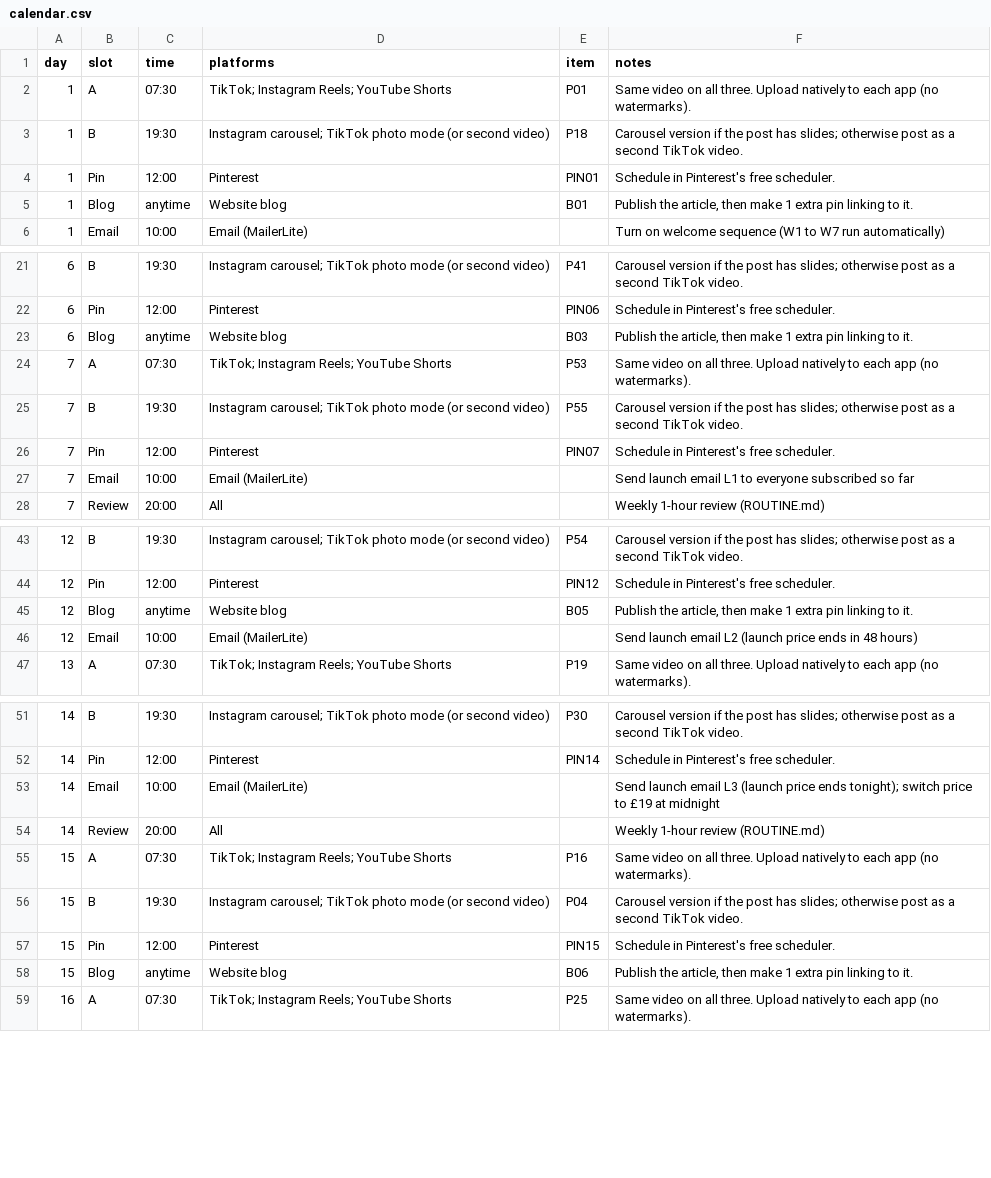
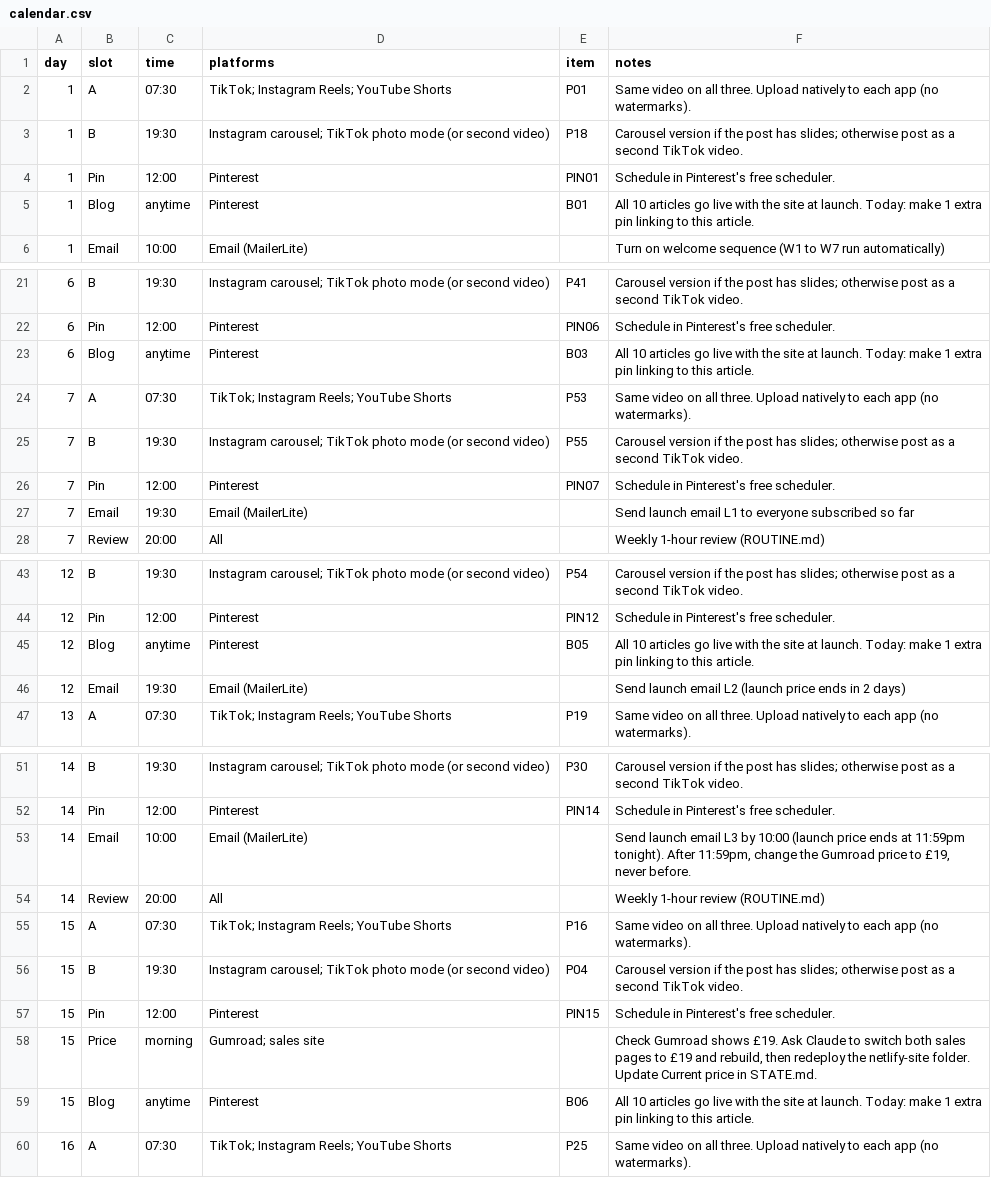
Before and after one commit to JoeFreedman1/AtlasPrompts.ai, a CSV file: launch-kit/marketing/a-content-calendar/calendar.csv, drawn as a sheet; only a part is shown, gaps mark what is left out; the diff covers the shown part only.

```diff
--- a/launch-kit/marketing/a-content-calendar/calendar.csv
+++ b/launch-kit/marketing/a-content-calendar/calendar.csv
@@ -4,3 +4,3 @@ day,slot,time,platforms,item,notes
 1,Pin,12:00,Pinterest,PIN01,Schedule in Pinterest's free scheduler.
-1,Blog,anytime,Website blog,B01,"Publish the article, then make 1 extra pin linking to it."
+1,Blog,anytime,Pinterest,B01,All 10 articles go live with the site at launch. Today: make 1 extra pin linking to this article.
 1,Email,10:00,Email (MailerLite),,Turn on welcome sequence (W1 to W7 run automatically)
@@ -22,3 +22,3 @@ day,slot,time,platforms,item,notes
 6,Pin,12:00,Pinterest,PIN06,Schedule in Pinterest's free scheduler.
-6,Blog,anytime,Website blog,B03,"Publish the article, then make 1 extra pin linking to it."
+6,Blog,anytime,Pinterest,B03,All 10 articles go live with the site at launch. Today: make 1 extra pin linking to this article.
 7,A,07:30,TikTok; Instagram Reels; YouTube Shorts,P53,Same video on all three. Upload natively to each app (no watermarks).
@@ -26,3 +26,3 @@ day,slot,time,platforms,item,notes
 7,Pin,12:00,Pinterest,PIN07,Schedule in Pinterest's free scheduler.
-7,Email,10:00,Email (MailerLite),,Send launch email L1 to everyone subscribed so far
+7,Email,19:30,Email (MailerLite),,Send launch email L1 to everyone subscribed so far
 7,Review,20:00,All,,Weekly 1-hour review (ROUTINE.md)
@@ -44,4 +44,4 @@ day,slot,time,platforms,item,notes
 12,Pin,12:00,Pinterest,PIN12,Schedule in Pinterest's free scheduler.
-12,Blog,anytime,Website blog,B05,"Publish the article, then make 1 extra pin linking to it."
-12,Email,10:00,Email (MailerLite),,Send launch email L2 (launch price ends in 48 hours)
+12,Blog,anytime,Pinterest,B05,All 10 articles go live with the site at launch. Today: make 1 extra pin linking to this article.
+12,Email,19:30,Email (MailerLite),,Send launch email L2 (launch price ends in 2 days)
 13,A,07:30,TikTok; Instagram Reels; YouTube Shorts,P19,Same video on all three. Upload natively to each app (no watermarks).
@@ -52,3 +52,3 @@ day,slot,time,platforms,item,notes
 14,Pin,12:00,Pinterest,PIN14,Schedule in Pinterest's free scheduler.
-14,Email,10:00,Email (MailerLite),,Send launch email L3 (launch price ends tonight); switch price to £19 at midnight
+14,Email,10:00,Email (MailerLite),,"Send launch email L3 by 10:00 (launch price ends at 11:59pm tonight). After 11:59pm, change the Gumroad price to £19, never before."
 14,Review,20:00,All,,Weekly 1-hour review (ROUTINE.md)
@@ -57,3 +57,4 @@ day,slot,time,platforms,item,notes
 15,Pin,12:00,Pinterest,PIN15,Schedule in Pinterest's free scheduler.
-15,Blog,anytime,Website blog,B06,"Publish the article, then make 1 extra pin linking to it."
+15,Price,morning,Gumroad; sales site,,"Check Gumroad shows £19. Ask Claude to switch both sales pages to £19 and rebuild, then redeploy the netlify-site folder. Update Current price in STATE.md."
+15,Blog,anytime,Pinterest,B06,All 10 articles go live with the site at launch. Today: make 1 extra pin linking to this article.
 16,A,07:30,TikTok; Instagram Reels; YouTube Shorts,P25,Same video on all three. Upload natively to each app (no watermarks).
```
Also changed, not shown: 12 edited cells elsewhere in this file, 31 other files.
